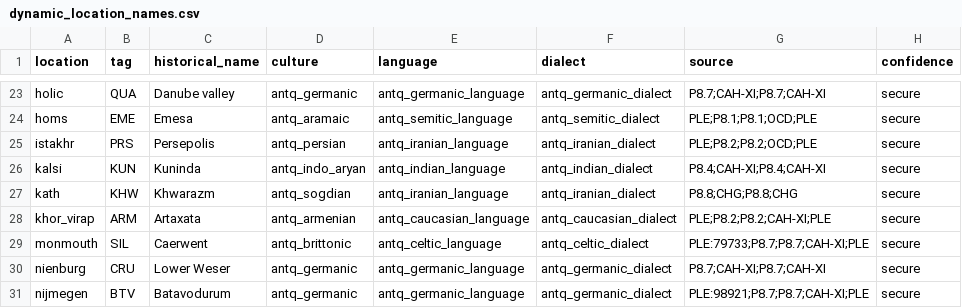
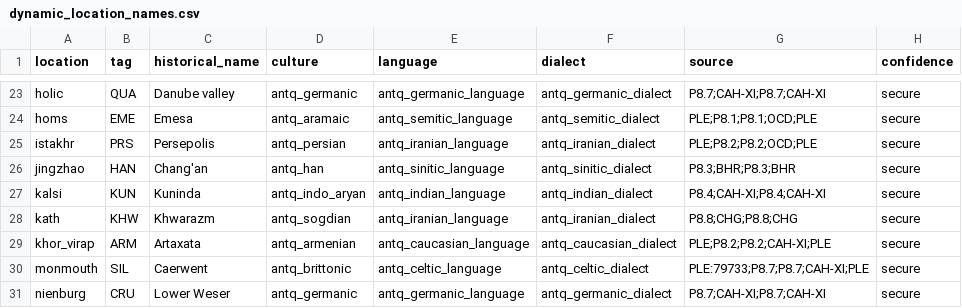
Before and after one commit to Rockydo/antiqvitas, a CSV file: docs/m4/dynamic_location_names.csv, drawn as a sheet; only a part is shown, gaps mark what is left out; the shorter side is filled out with more unchanged rows.

```diff
--- a/docs/m4/dynamic_location_names.csv
+++ b/docs/m4/dynamic_location_names.csv
@@ -25,2 +25,3 @@ homs,EME,Emesa,antq_aramaic,antq_semitic_language,antq_semitic_dialect,PLE;P8.1;
 istakhr,PRS,Persepolis,antq_persian,antq_iranian_language,antq_iranian_dialect,PLE;P8.2;P8.2;OCD;PLE,secure
+jingzhao,HAN,Chang'an,antq_han,antq_sinitic_language,antq_sinitic_dialect,P8.3;BHR;P8.3;BHR,secure
 kalsi,KUN,Kuninda,antq_indo_aryan,antq_indian_language,antq_indian_dialect,P8.4;CAH-XI;P8.4;CAH-XI,secure
```
Also changed, not shown: docs/world_1ad/capital_candidates.csv, docs/world_1ad/capital_coordinates.csv, 39 other files.
